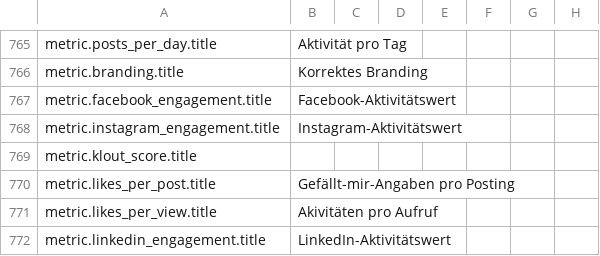
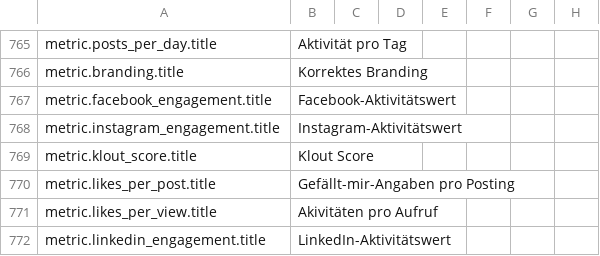
Before and after one commit to outlandishideas/social-monitor, a CSV file: languages/lang.de.csv, drawn as a sheet; only a part is shown, gaps mark what is left out.

Commit message:
Add missing translation

```diff
--- a/languages/lang.de.csv
+++ b/languages/lang.de.csv
@@ -768,3 +768,3 @@ metric.facebook_engagement.title,Facebook-Aktivitätswert
 metric.instagram_engagement.title,Instagram-Aktivitätswert
-metric.klout_score.title,
+metric.klout_score.title,Klout Score
 metric.likes_per_post.title,Gefällt-mir-Angaben pro Posting
```
